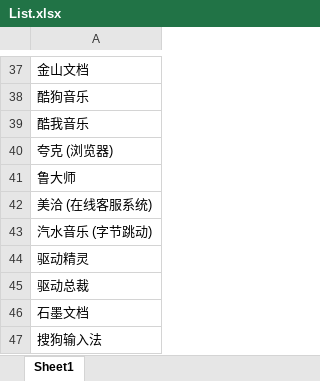
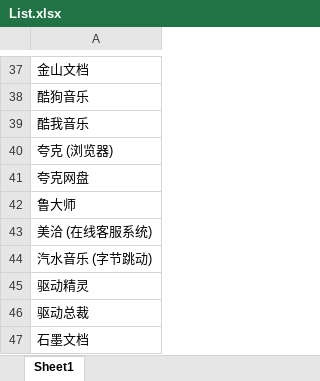
Before and after one commit to Lingggao/LGSRC, an Excel workbook: Documents/List.xlsx, sheet Sheet1, drawn as a sheet; only a part is shown, gaps mark what is left out; the shorter side is filled out with more unchanged rows; values as stored, in another font and other column widths than the file's, no borders; the diff names each change by its address in the sheet, - before the commit and + after, or states it on an @@ line.

```diff
--- a/Documents/List.xlsx (sheet Sheet1)
+++ b/Documents/List.xlsx (sheet Sheet1)
+row 41: 夸克网盘
```
Also changed, not shown: 4 other files.
